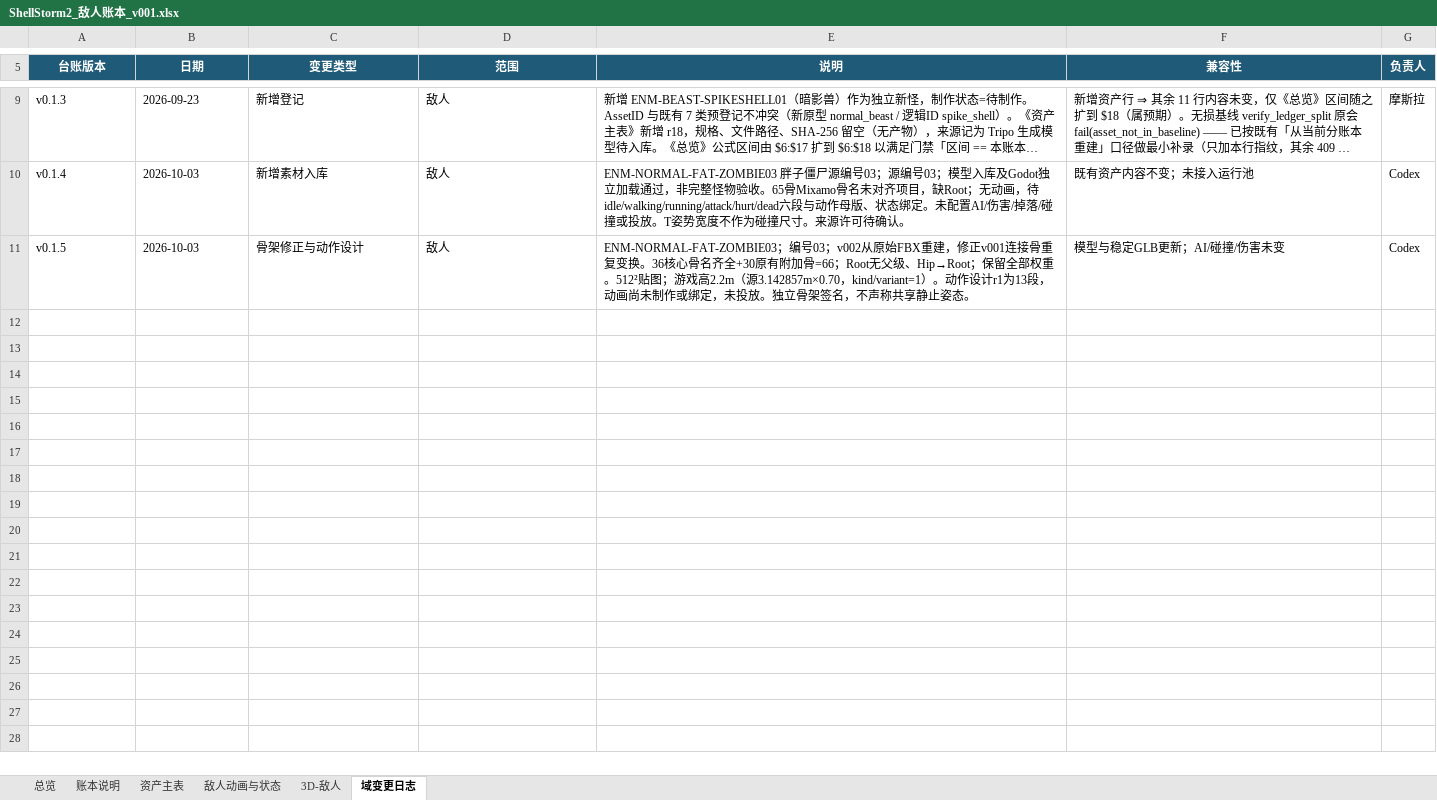
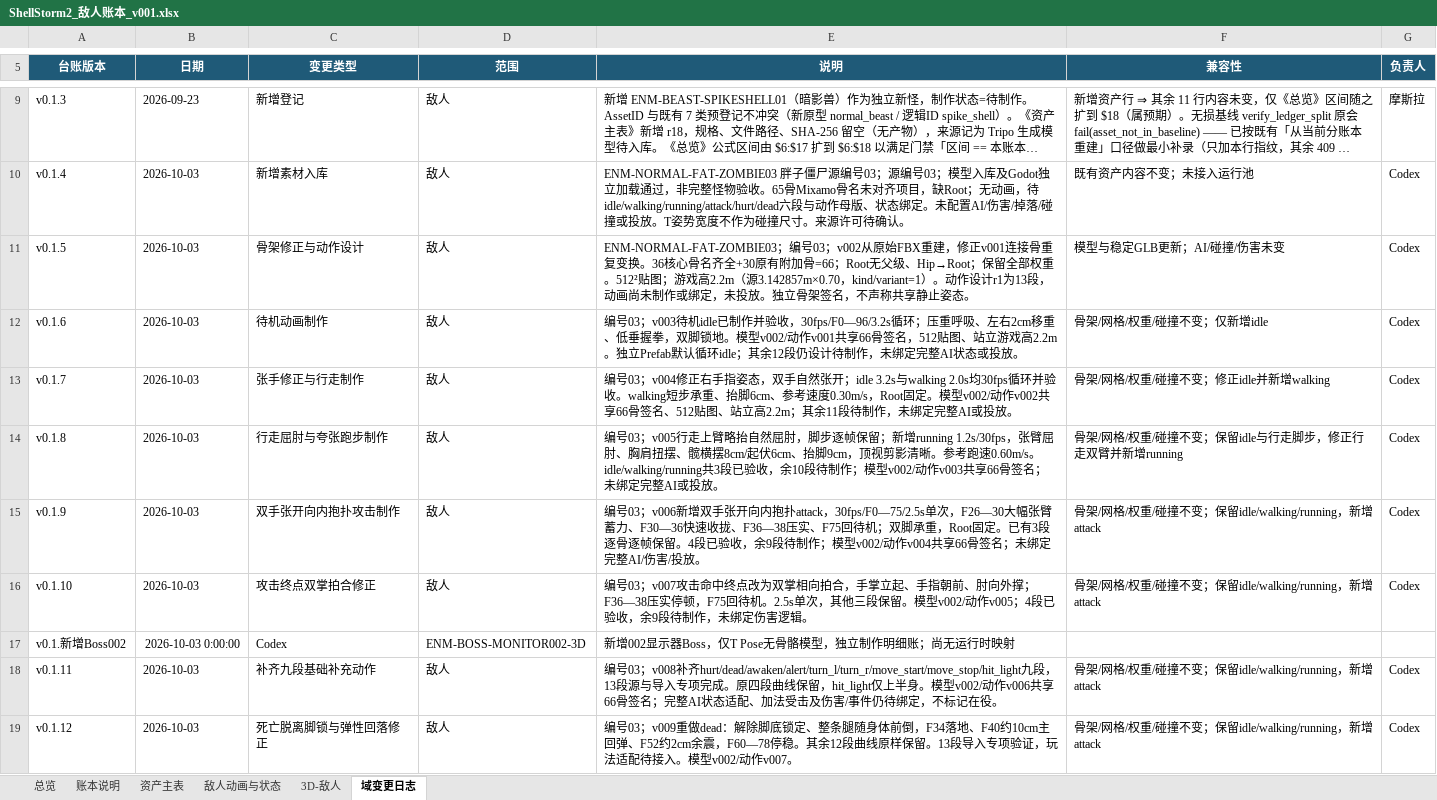
Before and after one commit to summercard/ShellStorm2, an Excel workbook: assets/registry/ledgers/ShellStorm2_敌人账本_v001.xlsx, sheet 域变更日志, drawn as a sheet; only a part is shown, gaps mark what is left out; long unchanged cells end in …; values as stored, in another font and other column widths than the file's, no borders; the diff covers the shown part only; the diff names each change by its address in the sheet, - before the commit and + after, or states it on an @@ line.

Commit message:
docs(账本): 同步胖子僵尸03 v011、壳甲退役与 Boss002 的登记、索引与变更记录
分账本（xlsx）：
- 敌人账本《资产主表》第 19 行 ENM-NORMAL-FAT-ZOMBIE03 推进到 v011（13 动画 / 12 态绑定 /
  正式美术已接入），第 20 行新增 ENM-BOSS-MONITOR002-3D（Boss002 v005，authored_rigged）；
  ENM-TANK-SHELLGUARD01 标记退役，稳定 ID 与历史记录保留。同步《3D-敌人》与
  《敌人动画与状态》两张专表，域变更日志追加本轮条目。
- 内容数据库《怪物与Boss》新增 monster_fat_zombie03，**把 PROFILES 源值（100 / 8）与乘完
  层倍率的运行时值（696 生命 / 19 伤害）两条口径并列写明**，原记录逐格保持。

无损基线 `ledger_split_baseline.json`：asset_count 1006 → **1007**；刷新 ENM-NORMAL-FAT-ZOMBIE03
与 ENM-TANK-SHELLGUARD01 两条指纹、新增 ENM-BOSS-MONITOR002-3D，列摘要同步重算。属**受控更新** ——
只接受本轮这三个 AssetID 及其专表，未批量接纳历史遗留哈希（敌人 full 检查仍有 4 处改动前即存在
的 SHA 不一致，单列不掩盖）。

MODULE_INDEX：ENEMY-AI / ASSET-PIPELINE 的胖子僵尸03 条目由「v002、动作待制作」改写为
「v011、2.2 m / 512 贴图、13 动画 / 12 态绑定、可在实体场景与固定波次 / 触发盒调用、已接替
壳甲卫兵的现行盒与怪池」；新增壳甲卫兵退役条目。

feature_registry：ENEMY-AI 与 ASSET-PIPELINE 的 design_docs 补入胖子僵尸03运行配置.md，
development_records 补入 9 篇 03 交付记录与壳甲退役记录，verification 补入
`verify_fat_zombie03` 与 `verify_shielded_retirement`。**各条 status 保持 partial，不因本轮交付上调。**

CHANGELOG：置顶补 6 条 —— Boss002 T Pose 源 / 低模与贴图 v003 / 六表情 v004 / 骨骼蒙皮 v005、
壳甲卫兵退役、胖子僵尸03 正式运行绑定 v011；末尾再补 8 条 03 逐段明细（idle、张手行走、跑步、
抱扑攻击、拍掌终点、补齐九段、死亡翻腿弹地、腹部接地）。

```diff
--- a/assets/registry/ledgers/ShellStorm2_敌人账本_v001.xlsx (sheet 域变更日志)
+++ b/assets/registry/ledgers/ShellStorm2_敌人账本_v001.xlsx (sheet 域变更日志)
+row 12: v0.1.6 | 2026-10-03 | 待机动画制作 | 敌人 | 编号03；v003待机idle已制作并验收，30fps/F0—96/3.2s循环；压重呼吸、左右2cm移重、低垂握拳，双脚锁地。模型v002/动作v001共享66骨签名，512贴图、站立游戏高2.2m。独立Prefab默认循环idle；其余12段仍设计待制作，未绑定完整AI状态或投放。 | 骨架/网格/权重/碰撞不变；仅新增idle | Codex
+row 13: v0.1.7 | 2026-10-03 | 张手修正与行走制作 | 敌人 | 编号03；v004修正右手指姿态，双手自然张开；idle 3.2s与walking 2.0s均30fps循环并验收。walking短步承重、抬脚6cm、参考速度0.30m/s，Root固定。模型v002/动作v002共享66骨签名、512贴图、站立高2.2m；其余11段待制作，未绑定完整AI或投放。 | 骨架/网格/权重/碰撞不变；修正idle并新增walking | Codex
+row 14: v0.1.8 | 2026-10-03 | 行走屈肘与夸张跑步制作 | 敌人 | 编号03；v005行走上臂略抬自然屈肘，脚步逐帧保留；新增running 1.2s/30fps，张臂屈肘、胸肩扭摆、髋横摆8cm/起伏6cm、抬脚9cm，顶视剪影清晰。参考跑速0.60m/s。idle/walking/running共3段已验收，余10段待制作；模型v002/动作v003共享66骨签名；未绑定完整AI或投放。 | 骨架/网格/权重/碰撞不变；保留idle与行走脚步，修正行走双臂并新增running | Codex
+row 15: v0.1.9 | 2026-10-03 | 双手张开向内抱扑攻击制作 | 敌人 | 编号03；v006新增双手张开向内抱扑attack，30fps/F0—75/2.5s单次，F26—30大幅张臂蓄力、F30—36快速收拢、F36—38压实、F75回待机；双脚承重，Root固定。已有3段逐骨逐帧保留。4段已验收，余9段待制作；模型v002/动作v004共享66骨签名；未绑定完整AI/伤害/投放。 | 骨架/网格/权重/碰撞不变；保留idle/walking/running，新增attack | Codex
+row 16: v0.1.10 | 2026-10-03 | 攻击终点双掌拍合修正 | 敌人 | 编号03；v007攻击命中终点改为双掌相向拍合，手掌立起、手指朝前、肘向外撑；F36—38压实停顿，F75回待机。2.5s单次，其他三段保留。模型v002/动作v005；4段已验收，余9段待制作，未绑定伤害逻辑。 | 骨架/网格/权重/碰撞不变；保留idle/walking/running，新增attack | Codex
+row 17: v0.1.新增Boss002 | 2026-10-03 0:00:00 | Codex | ENM-BOSS-MONITOR002-3D | 新增002显示器Boss，仅T Pose无骨骼模型，独立制作明细账；尚无运行时映射
+row 18: v0.1.11 | 2026-10-03 | 补齐九段基础补充动作 | 敌人 | 编号03；v008补齐hurt/dead/awaken/alert/turn_l/turn_r/move_start/move_stop/hit_light九段，13段源与导入专项完成。原四段曲线保留，hit_light仅上半身。模型v002/动作v006共享66骨签名；完整AI状态适配、加法受击及伤害/事件仍待绑定，不标记在役。 | 骨架/网格/权重/碰撞不变；保留idle/walking/running，新增attack | Codex
+row 19: v0.1.12 | 2026-10-03 | 死亡脱离脚锁与弹性回落修正 | 敌人 | 编号03；v009重做dead：解除脚底锁定、整条腿随身体前倒，F34落地、F40约10cm主回弹、F52约2cm余震，F60—78停稳。其余12段曲线原样保留。13段导入专项验证，玩法适配待接入。模型v002/动作v007。 | 骨架/网格/权重/碰撞不变；保留idle/walking/running，新增attack | Codex
```
Also changed, not shown: 7 added rows elsewhere in this sheet, sheet 敌人动画与状态, sheet 资产主表, sheet 3D-敌人, sheet 总览, docs/v0.1/data/ShellStorm2_游戏内容数据库_v010.xlsx, 4 other files.
